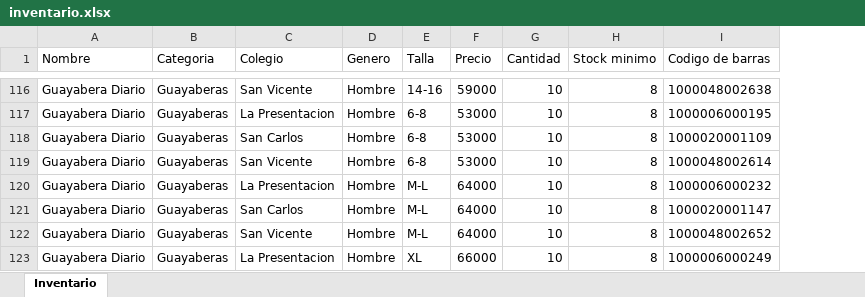
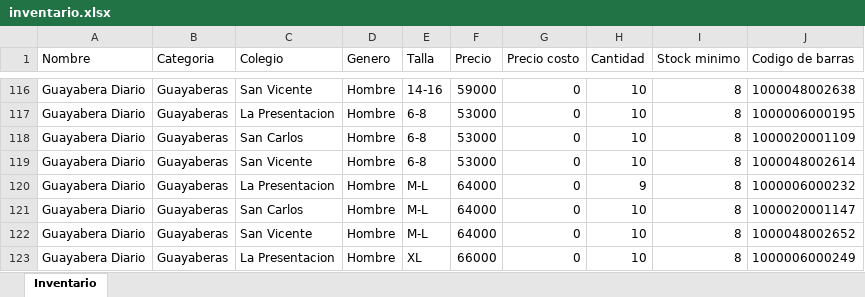
Before and after one commit to achinti24/Casacas, an Excel workbook: reportes/inventario.xlsx, sheet Inventario, drawn as a sheet; only a part is shown, gaps mark what is left out; values as stored, in another font and other column widths than the file's, no borders; addresses are those after the commit; the diff covers the shown part only; the diff names each change by its address in the sheet, - before the commit and + after, or states it on an @@ line.

```diff
--- a/reportes/inventario.xlsx (sheet Inventario)
+++ b/reportes/inventario.xlsx (sheet Inventario)
+column G (Precio costo), rows 116-123: all 0
-H120 (Cantidad): 10
+H120 (Cantidad): 9
```
Also changed, not shown: 6 edited cells elsewhere in this sheet, reportes/movimientos.xlsx, reportes/ventas.xlsx, 10 other files.
